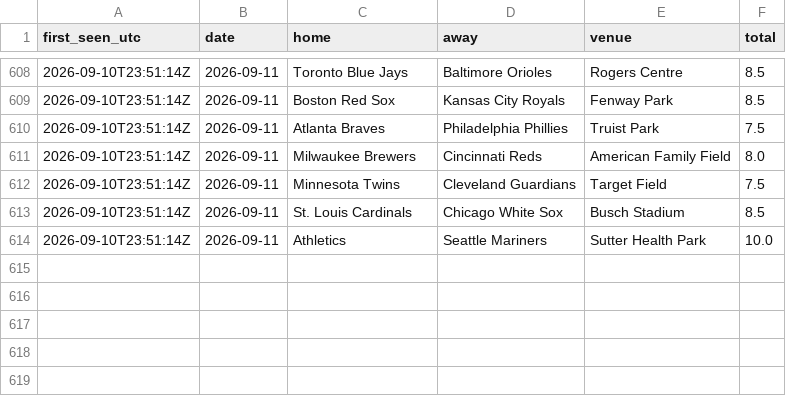
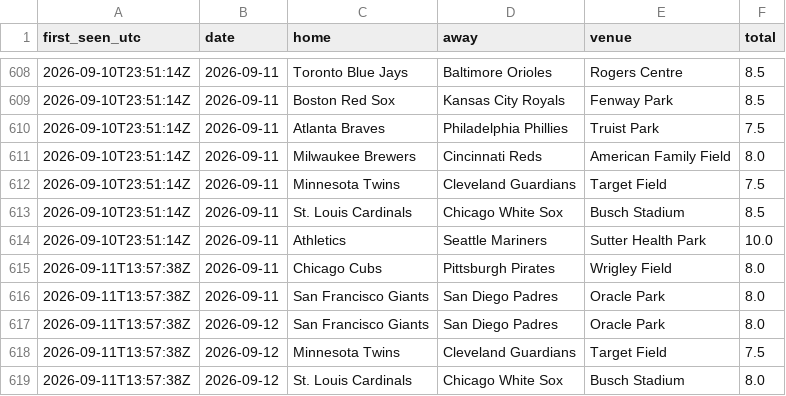
Before and after one commit to barneygr33n/mlb-weather-flags, a CSV file: docs/totals_log.csv, drawn as a sheet; only a part is shown, gaps mark what is left out; the diff names each change by its address in the sheet, - before the commit and + after, or states it on an @@ line.

```diff
--- a/docs/totals_log.csv
+++ b/docs/totals_log.csv
+row 615: 2026-09-11T13:57:38Z | 2026-09-11 | Chicago Cubs | Pittsburgh Pirates | Wrigley Field | 8.0
+row 616: 2026-09-11T13:57:38Z | 2026-09-11 | San Francisco Giants | San Diego Padres | Oracle Park | 8.0
+row 617: 2026-09-11T13:57:38Z | 2026-09-12 | San Francisco Giants | San Diego Padres | Oracle Park | 8.0
+row 618: 2026-09-11T13:57:38Z | 2026-09-12 | Minnesota Twins | Cleveland Guardians | Target Field | 7.5
+row 619: 2026-09-11T13:57:38Z | 2026-09-12 | St. Louis Cardinals | Chicago White Sox | Busch Stadium | 8.0
```
Also changed, not shown: 1 other file.
